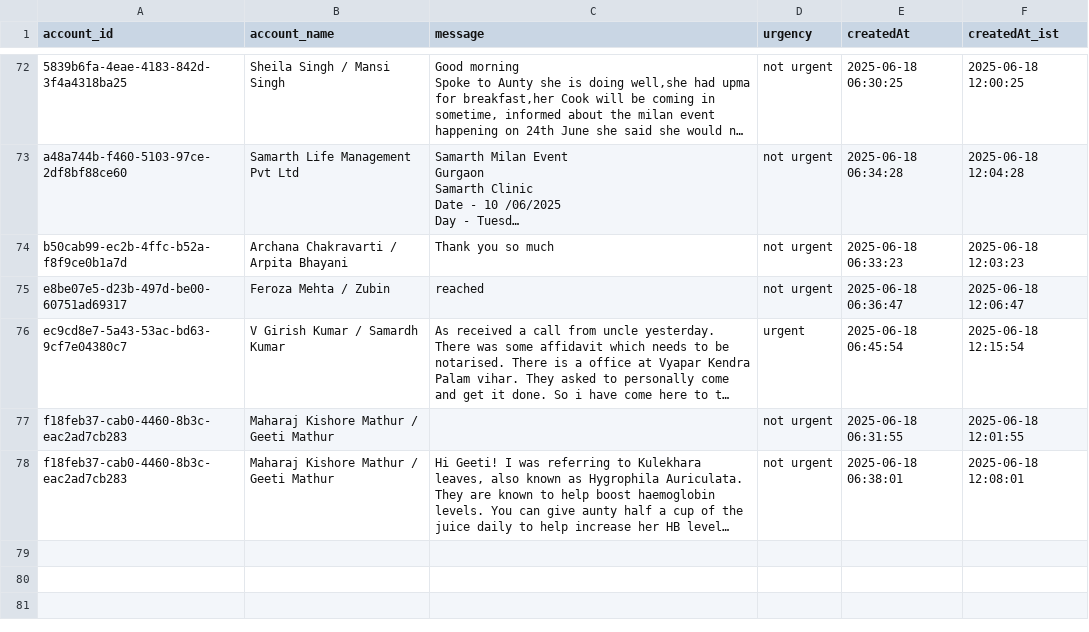
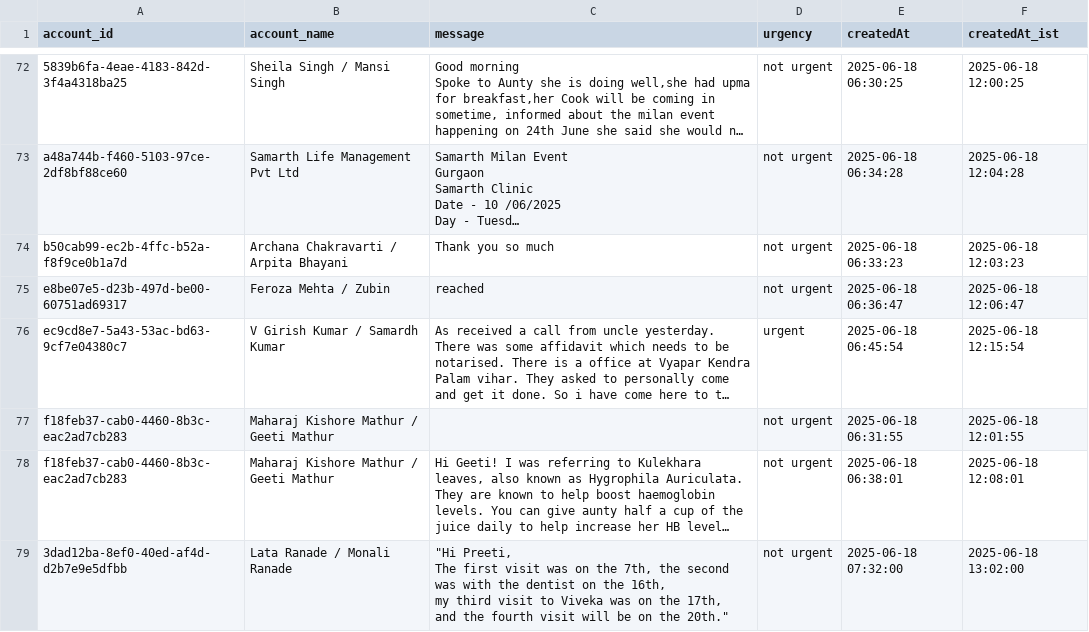
Before and after one commit to GOKULSINGHSHAH123/firebase, a CSV file: all_messages.csv, drawn as a sheet; only a part is shown, gaps mark what is left out; long unchanged cells end in …; ↵ is a line break in a cell; the diff names each change by its address in the sheet, - before the commit and + after, or states it on an @@ line.

```diff
--- a/all_messages.csv
+++ b/all_messages.csv
+row 79: 3dad12ba-8ef0-40ed-af4d-d2b7e9e5dfbb | Lata Ranade / Monali Ranade | "Hi Preeti, ↵ The first visit was on the 7th, the second was with the dentist on the 16th, ↵ my third visit to Viveka was on the 17th, ↵ and the fourth visit will be on the 20th." | not urgent | 2025-06-18 07:32:00 | 2025-06-18 13:02:00
```
